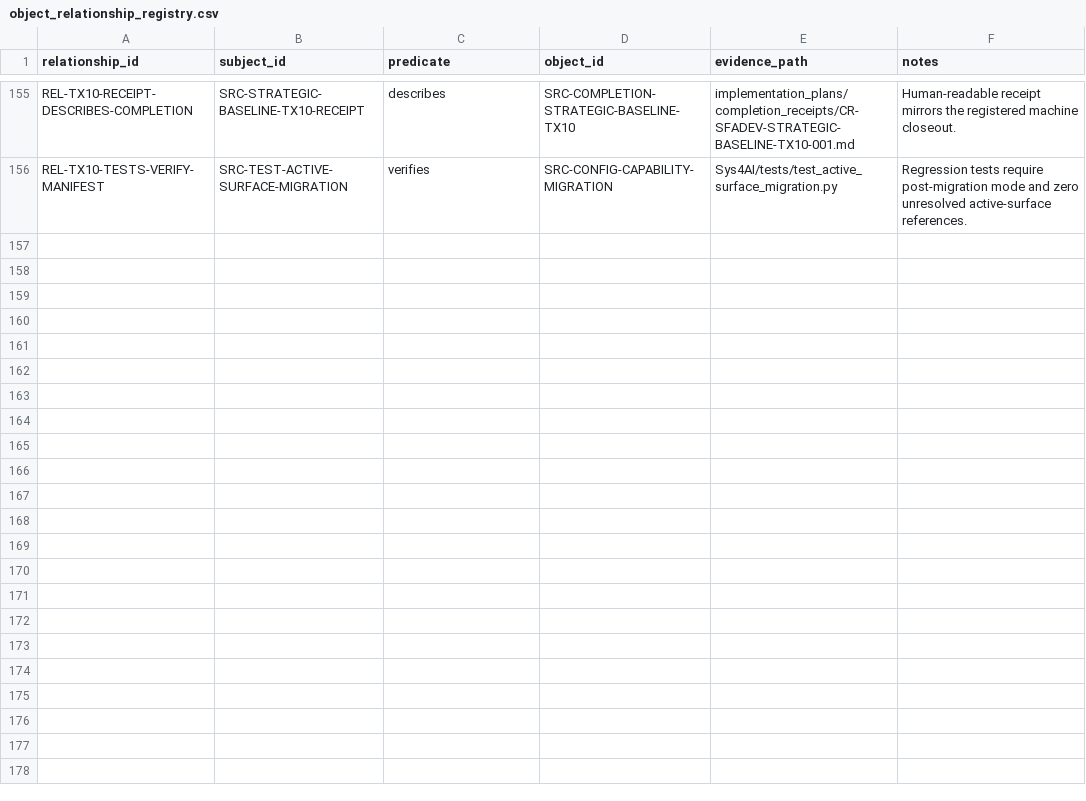
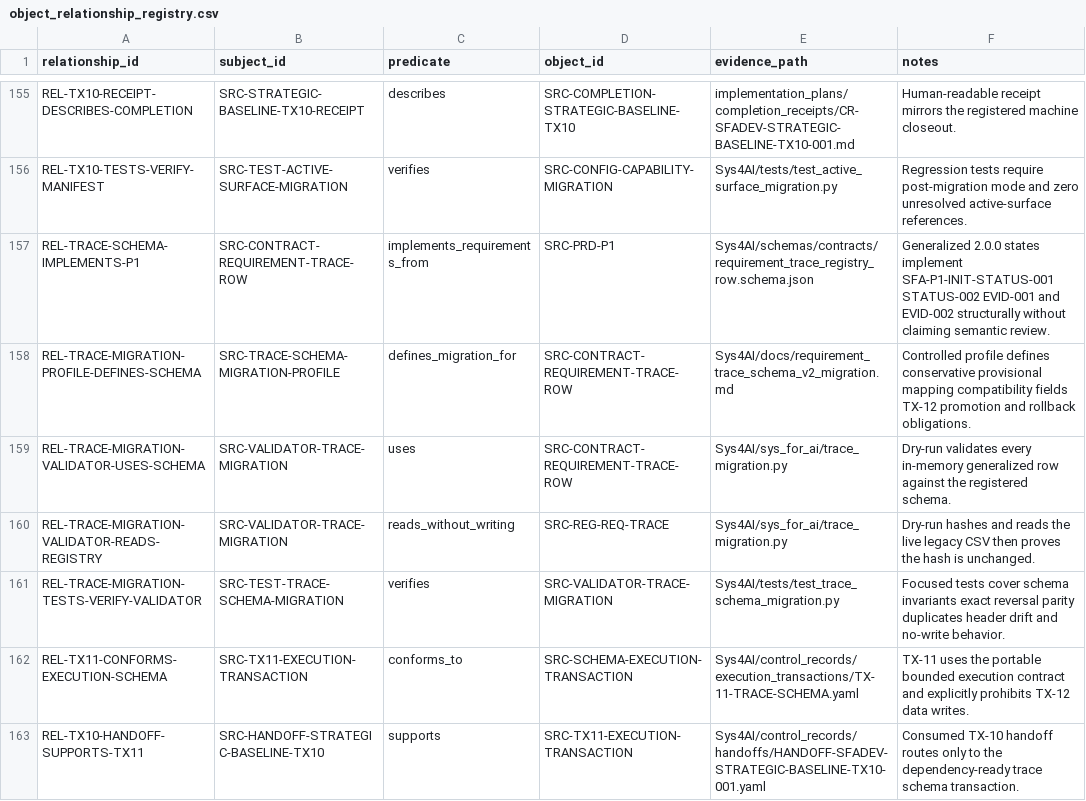
Before and after one commit to AngryOwlAI/sys-for-ai-dev, a CSV file: Sys4AI/registries/object_relationship_registry.csv, drawn as a sheet; only a part is shown, gaps mark what is left out; the diff covers the shown part only.

Commit message:
trace: generalize capability and evidence status

```diff
--- a/Sys4AI/registries/object_relationship_registry.csv
+++ b/Sys4AI/registries/object_relationship_registry.csv
@@ -156 +156,8 @@ REL-TX10-RECEIPT-DESCRIBES-COMPLETION,SRC-STRATEGIC-BASELINE-TX10-RECEIPT,descri
 REL-TX10-TESTS-VERIFY-MANIFEST,SRC-TEST-ACTIVE-SURFACE-MIGRATION,verifies,SRC-CONFIG-CAPABILITY-MIGRATION,Sys4AI/tests/test_active_surface_migration.py,Regression tests require post-migration mode and zero unresolved active-surface references.
+REL-TRACE-SCHEMA-IMPLEMENTS-P1,SRC-CONTRACT-REQUIREMENT-TRACE-ROW,implements_requirements_from,SRC-PRD-P1,Sys4AI/schemas/contracts/requirement_trace_registry_row.schema.json,Generalized 2.0.0 states implement SFA-P1-INIT-STATUS-001 STATUS-002 EVID-001 and EVID-002 structurally without claiming semantic review.
+REL-TRACE-MIGRATION-PROFILE-DEFINES-SCHEMA,SRC-TRACE-SCHEMA-MIGRATION-PROFILE,defines_migration_for,SRC-CONTRACT-REQUIREMENT-TRACE-ROW,Sys4AI/docs/requirement_trace_schema_v2_migration.md,Controlled profile defines conservative provisional mapping compatibility fields TX-12 promotion and rollback obligations.
+REL-TRACE-MIGRATION-VALIDATOR-USES-SCHEMA,SRC-VALIDATOR-TRACE-MIGRATION,uses,SRC-CONTRACT-REQUIREMENT-TRACE-ROW,Sys4AI/sys_for_ai/trace_migration.py,Dry-run validates every in-memory generalized row against the registered schema.
+REL-TRACE-MIGRATION-VALIDATOR-READS-REGISTRY,SRC-VALIDATOR-TRACE-MIGRATION,reads_without_writing,SRC-REG-REQ-TRACE,Sys4AI/sys_for_ai/trace_migration.py,Dry-run hashes and reads the live legacy CSV then proves the hash is unchanged.
+REL-TRACE-MIGRATION-TESTS-VERIFY-VALIDATOR,SRC-TEST-TRACE-SCHEMA-MIGRATION,verifies,SRC-VALIDATOR-TRACE-MIGRATION,Sys4AI/tests/test_trace_schema_migration.py,Focused tests cover schema invariants exact reversal parity duplicates header drift and no-write behavior.
+REL-TX11-CONFORMS-EXECUTION-SCHEMA,SRC-TX11-EXECUTION-TRANSACTION,conforms_to,SRC-SCHEMA-EXECUTION-TRANSACTION,Sys4AI/control_records/execution_transactions/TX-11-TRACE-SCHEMA.yaml,TX-11 uses the portable bounded execution contract and explicitly prohibits TX-12 data writes.
+REL-TX10-HANDOFF-SUPPORTS-TX11,SRC-HANDOFF-STRATEGIC-BASELINE-TX10,supports,SRC-TX11-EXECUTION-TRANSACTION,Sys4AI/control_records/handoffs/HANDOFF-SFADEV-STRATEGIC-BASELINE-TX10-001.yaml,Consumed TX-10 handoff routes only to the dependency-ready trace schema transaction.
```
Also changed, not shown: 6 added rows elsewhere in this file, Sys4AI/registries/completion_receipt_registry.csv, Sys4AI/registries/control_record_registry.csv, 23 other files.
